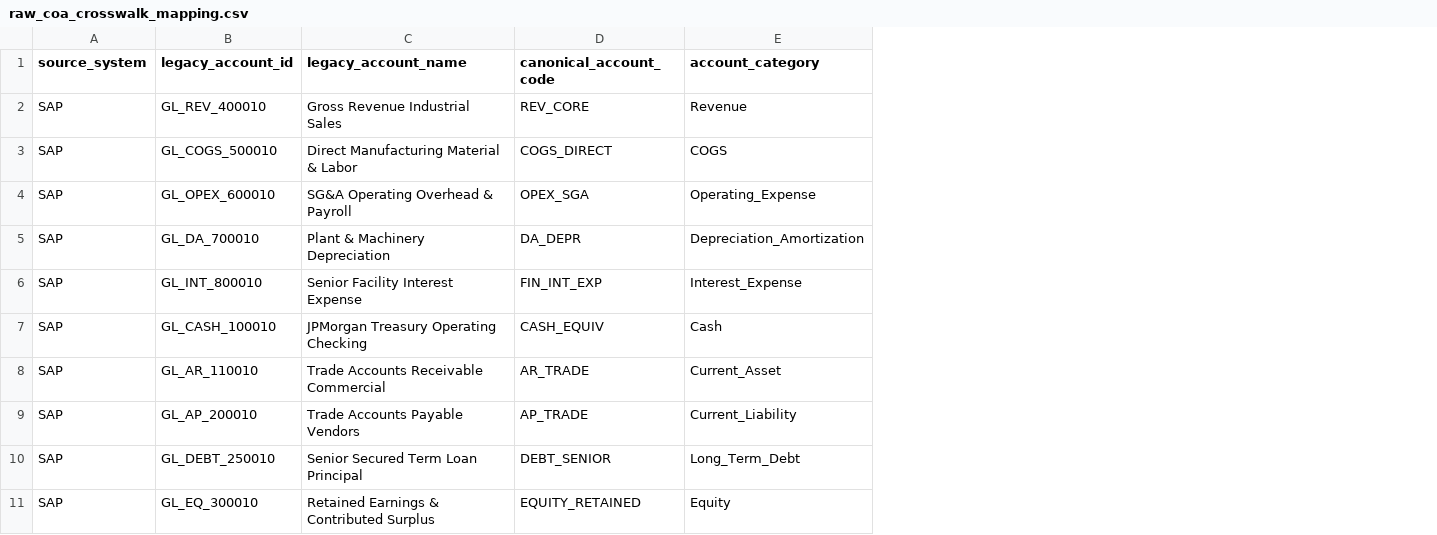
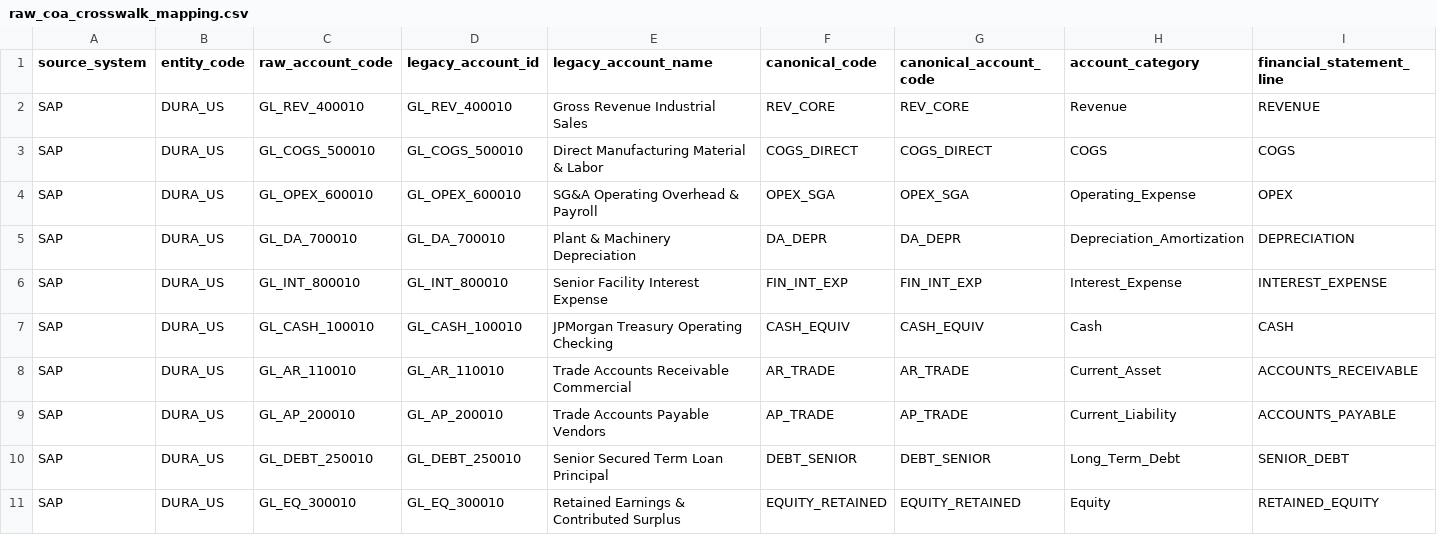
Before and after one commit to Devananditha/pe-portfolio-fabric-lakehouse, a CSV file: data/01_raw/raw_coa_crosswalk_mapping.csv, drawn as a sheet; only a part is shown; the diff names each change by its address in the sheet, - before the commit and + after, or states it on an @@ line.

Commit message:
data(raw): provision enriched raw Chart of Accounts crosswalk mapping dataset

```diff
--- a/data/01_raw/raw_coa_crosswalk_mapping.csv
+++ b/data/01_raw/raw_coa_crosswalk_mapping.csv
+column B (entity_code), rows 2-11: all DURA_US
+column C (raw_account_code), rows 2-11: GL_REV_400010 | GL_COGS_500010 | GL_OPEX_600010 | GL_DA_700010 | GL_INT_800010 | GL_CASH_100010 | GL_AR_110010 | GL_AP_200010 | GL_DEBT_250010 | GL_EQ_300010
+column F (canonical_code), rows 2-11: REV_CORE | COGS_DIRECT | OPEX_SGA | DA_DEPR | FIN_INT_EXP | CASH_EQUIV | AR_TRADE | AP_TRADE | DEBT_SENIOR | EQUITY_RETAINED
+column I (financial_statement_line), rows 2-11: REVENUE | COGS | OPEX | DEPRECIATION | INTEREST_EXPENSE | CASH | ACCOUNTS_RECEIVABLE | ACCOUNTS_PAYABLE | SENIOR_DEBT | RETAINED_EQUITY
```
